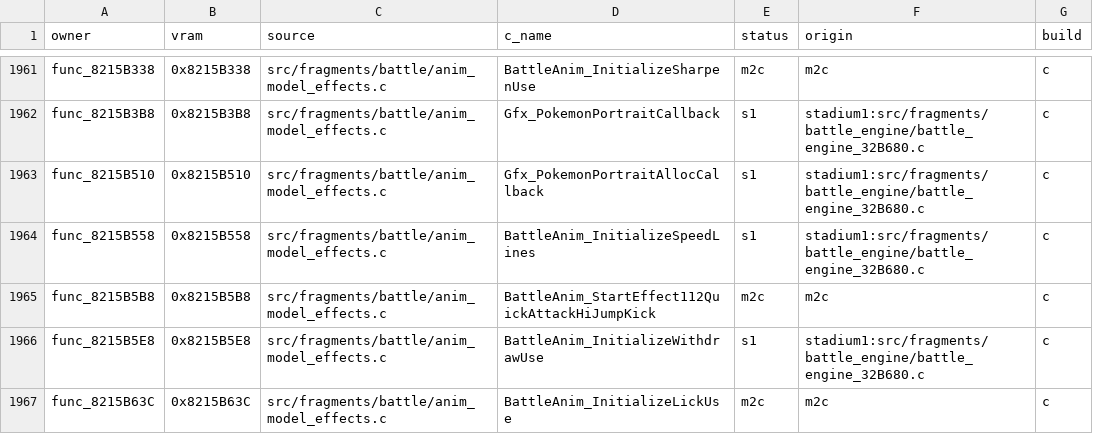
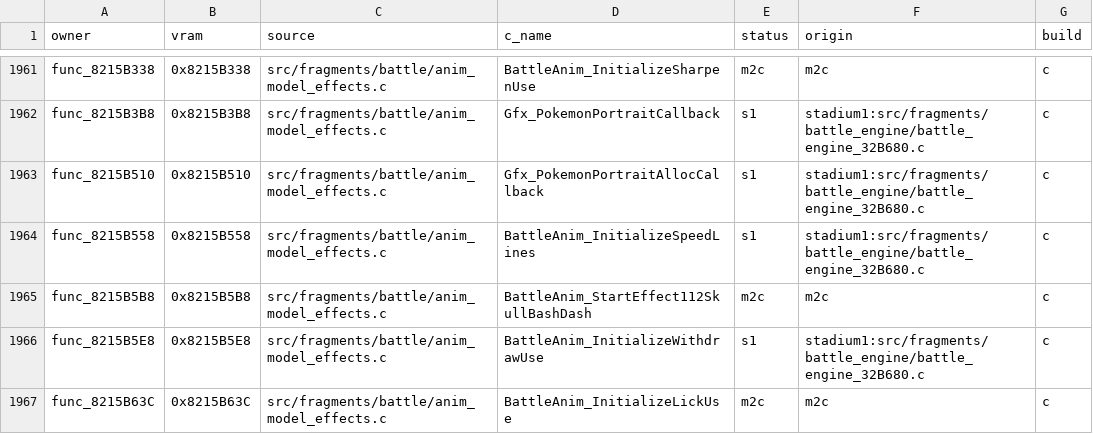
Before and after one commit to team-hippodrome/pokestadium0, a CSV file: docs/function-matches.csv, drawn as a sheet; only a part is shown, gaps mark what is left out.

```diff
--- a/docs/function-matches.csv
+++ b/docs/function-matches.csv
@@ -1964,3 +1964,3 @@ func_8215B510,0x8215B510,src/fragments/battle/anim_model_effects.c,Gfx_PokemonPo
 func_8215B558,0x8215B558,src/fragments/battle/anim_model_effects.c,BattleAnim_InitializeSpeedLines,s1,stadium1:src/fragments/battle_engine/battle_engine_32B680.c,c
-func_8215B5B8,0x8215B5B8,src/fragments/battle/anim_model_effects.c,BattleAnim_StartEffect112QuickAttackHiJumpKick,m2c,m2c,c
+func_8215B5B8,0x8215B5B8,src/fragments/battle/anim_model_effects.c,BattleAnim_StartEffect112SkullBashDash,m2c,m2c,c
 func_8215B5E8,0x8215B5E8,src/fragments/battle/anim_model_effects.c,BattleAnim_InitializeWithdrawUse,s1,stadium1:src/fragments/battle_engine/battle_engine_32B680.c,c
```
Also changed, not shown: 51 other files.
